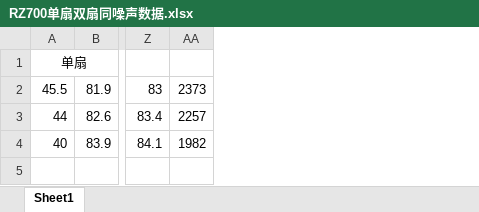
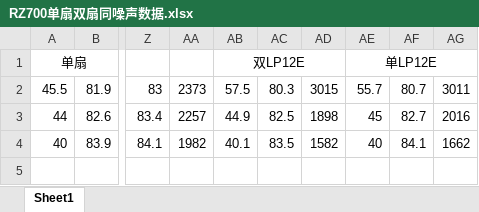
Before and after one commit to Skywalker144/Vortexy, an Excel workbook: RZ700单扇双扇同噪声数据.xlsx, sheet Sheet1, drawn as a sheet; only a part is shown, gaps mark what is left out; values as stored, in another font and other column widths than the file's, no borders; the diff names each change by its address in the sheet, - before the commit and + after, or states it on an @@ line.

```diff
--- a/RZ700单扇双扇同噪声数据.xlsx (sheet Sheet1)
+++ b/RZ700单扇双扇同噪声数据.xlsx (sheet Sheet1)
+column AB, rows 1-4: 双LP12E | 57.5 | 44.9 | 40.1
+column AC, rows 2-4: 80.3 | 82.5 | 83.5
+column AD, rows 2-4: 3015 | 1898 | 1582
+column AE, rows 1-4: 单LP12E | 55.7 | 45 | 40
+column AF, rows 2-4: 80.7 | 82.7 | 84.1
+column AG, rows 2-4: 3011 | 2016 | 1662
```
Also changed, not shown: AK700单扇双扇数据.xlsx, 挑战者SE单扇双扇数据.xlsx, 5 other files.
